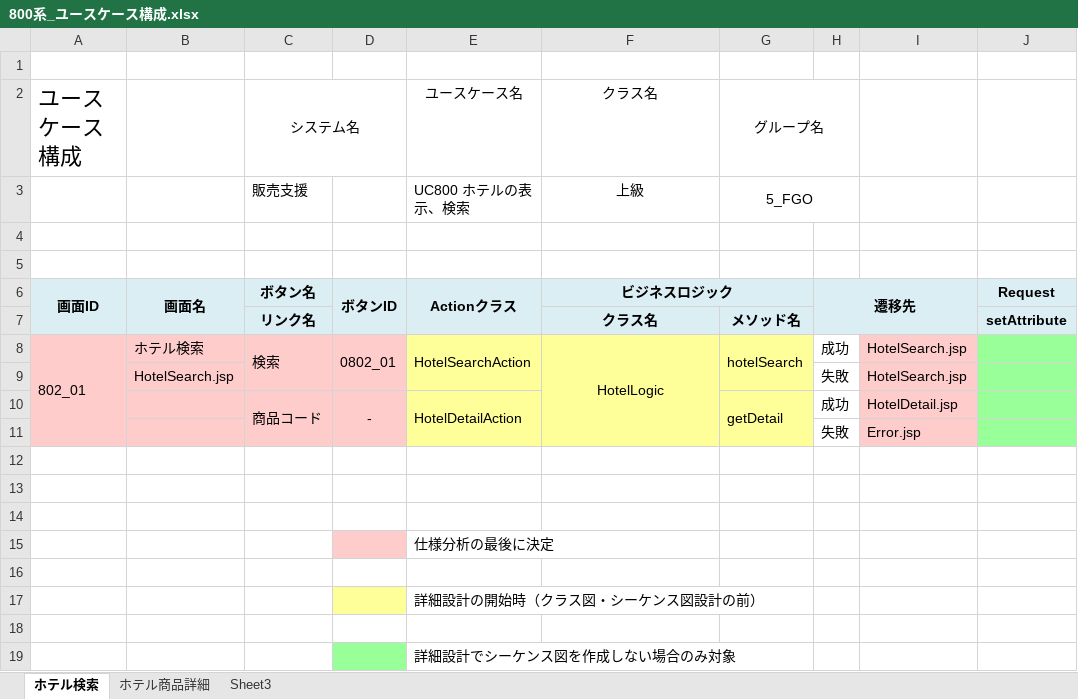
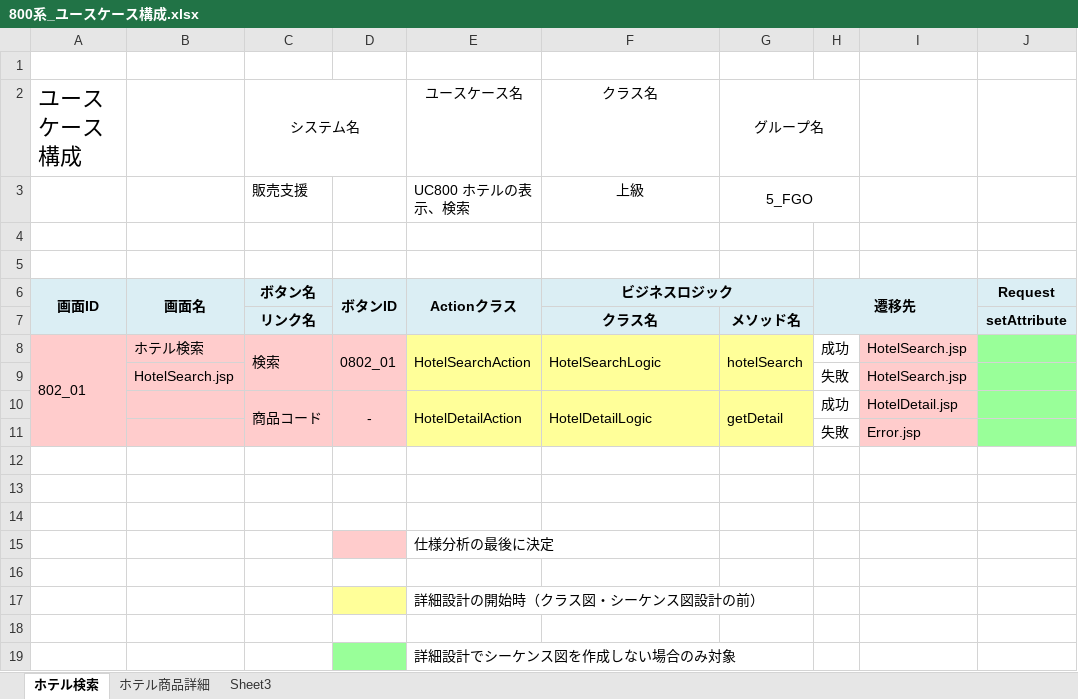
Before and after one commit to ChakaFlame/5_FGO, an Excel workbook: doc/unfinished/800系_ユースケース構成.xlsx, sheet ホテル検索, drawn as a sheet; only a part is shown; values as stored, in another font and other column widths than the file's, no borders; charts and pictures not drawn; the diff names each change by its address in the sheet, - before the commit and + after, or states it on an @@ line.

Commit message:
800系修正

```diff
--- a/doc/unfinished/800系_ユースケース構成.xlsx (sheet ホテル検索)
+++ b/doc/unfinished/800系_ユースケース構成.xlsx (sheet ホテル検索)
-F8: HotelLogic
+F8: HotelSearchLogic
-F8 alignment: center
+F8 alignment: left
-F8:F11 merged
+F8:F9 merged
-F10: (empty)
+F10: HotelDetailLogic
+F10:F11 merged
```
Also changed, not shown: sheet ホテル商品詳細.
